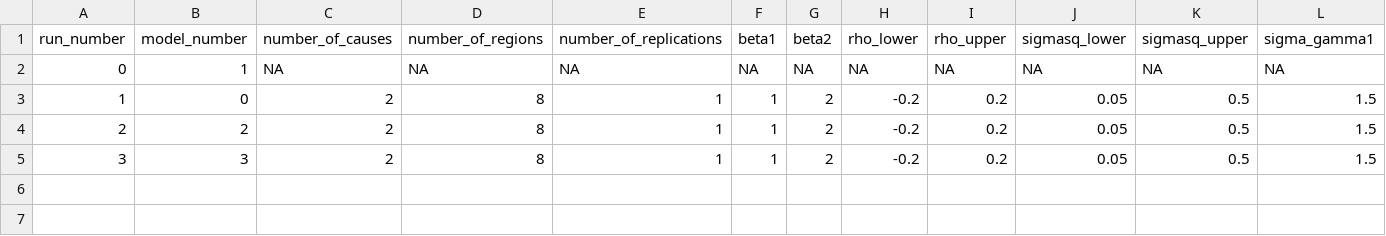
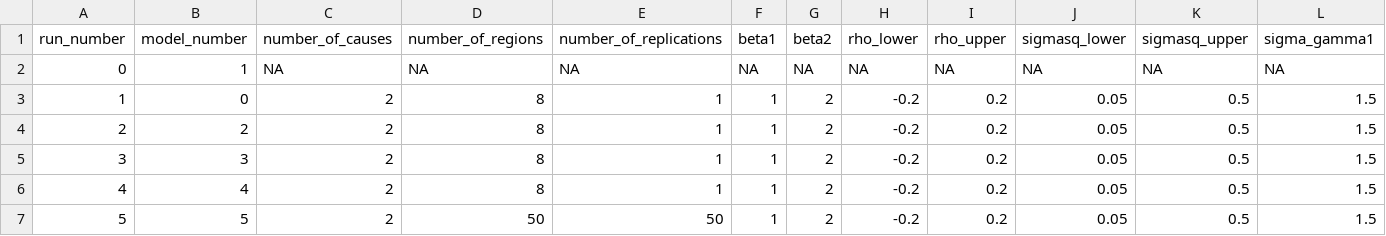
Before and after one commit to aeschuma/multivariate-sae, a CSV file: stage-2-simulation/results-run-info.csv, drawn as a sheet; only a part is shown; rows hold the shown columns only; the diff names each change by its address in the sheet, - before the commit and + after, or states it on an @@ line.

Commit message:
run info

```diff
--- a/stage-2-simulation/results-run-info.csv
+++ b/stage-2-simulation/results-run-info.csv
+row 6: 4 | 4 | 2 | 8 | 1 | 1 | 2 | -0.2 | 0.2 | 0.05 | 0.5 | 1.5
+row 7: 5 | 5 | 2 | 50 | 50 | 1 | 2 | -0.2 | 0.2 | 0.05 | 0.5 | 1.5
```
